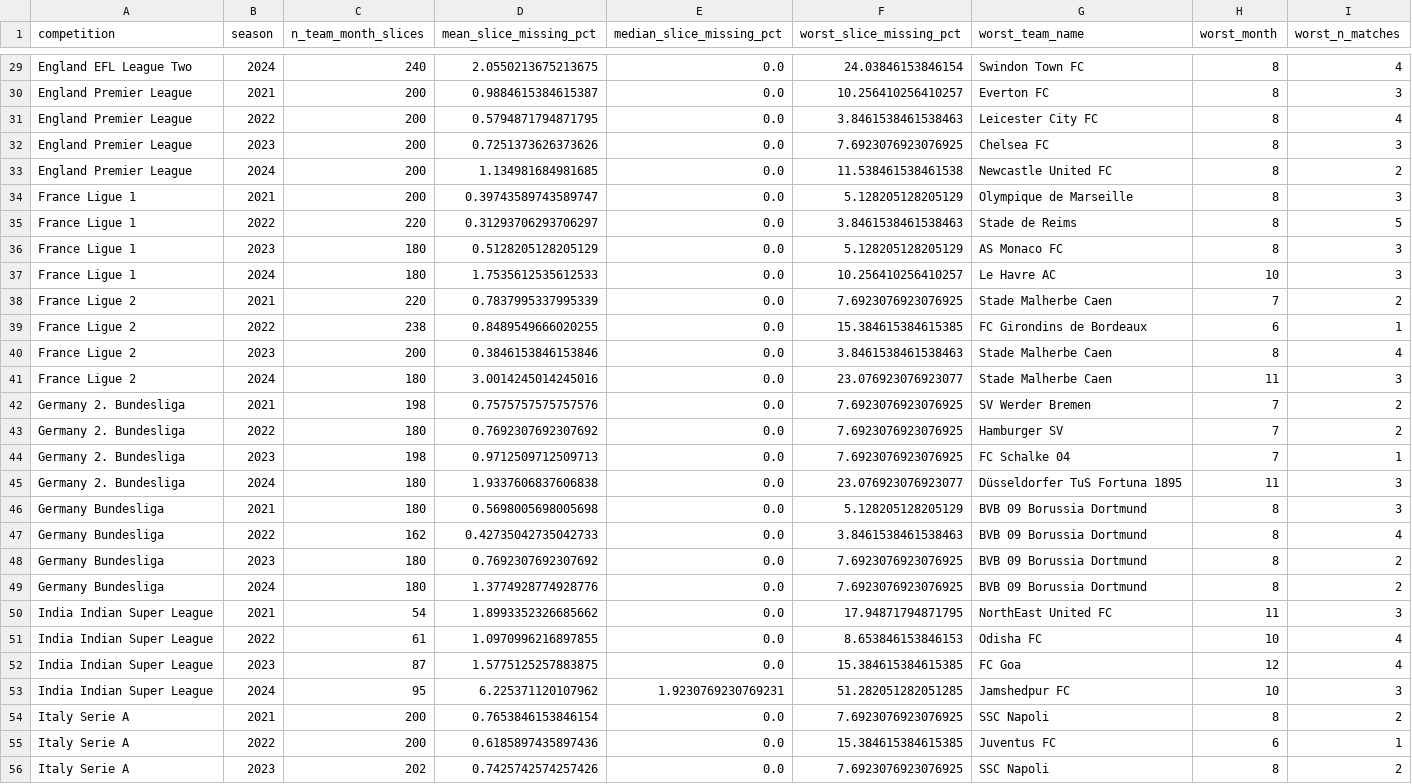
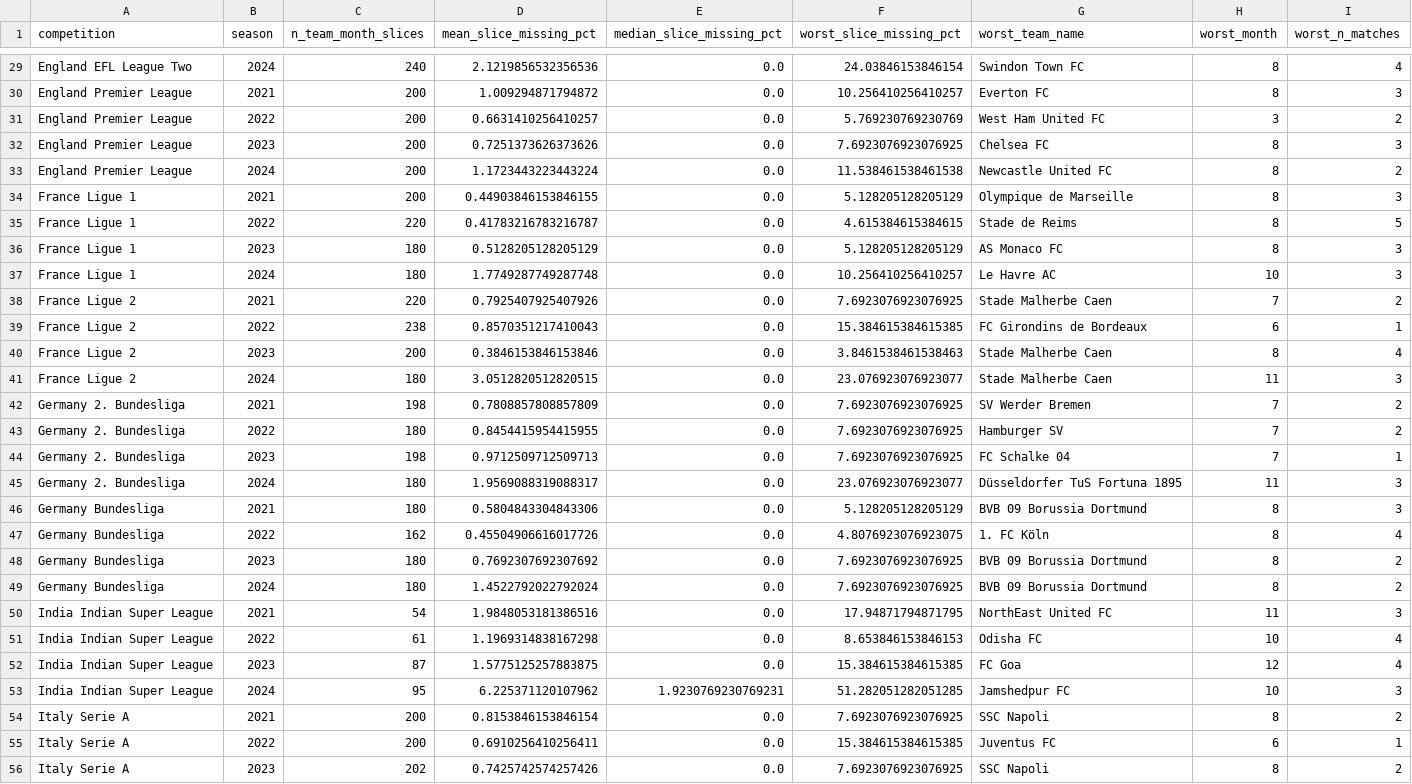
Before and after one commit to kutalekj/football-outcomes-predictor, a CSV file: docs/experiments/thesis_data_overview/match_stats_missingness_team_month_comp_season_summary.csv, drawn as a sheet; only a part is shown, gaps mark what is left out; the diff covers the shown part only; the diff names each change by its address in the sheet, - before the commit and + after, or states it on an @@ line.

```diff
--- a/docs/experiments/thesis_data_overview/match_stats_missingness_team_month_comp_season_summary.csv
+++ b/docs/experiments/thesis_data_overview/match_stats_missingness_team_month_comp_season_summary.csv
-D29 (mean_slice_missing_pct): 2.0550213675213675
+D29 (mean_slice_missing_pct): 2.1219856532356536
-D30 (mean_slice_missing_pct): 0.9884615384615387
+D30 (mean_slice_missing_pct): 1.009294871794872
-D31 (mean_slice_missing_pct): 0.5794871794871795
+D31 (mean_slice_missing_pct): 0.6631410256410257
-F31 (worst_slice_missing_pct): 3.8461538461538463
+F31 (worst_slice_missing_pct): 5.769230769230769
-G31 (worst_team_name): Leicester City FC
+G31 (worst_team_name): West Ham United FC
-H31 (worst_month): 8
+H31 (worst_month): 3
-I31 (worst_n_matches): 4
+I31 (worst_n_matches): 2
-D33 (mean_slice_missing_pct): 1.134981684981685
+D33 (mean_slice_missing_pct): 1.1723443223443224
-D34 (mean_slice_missing_pct): 0.39743589743589747
+D34 (mean_slice_missing_pct): 0.44903846153846155
-D35 (mean_slice_missing_pct): 0.31293706293706297
+D35 (mean_slice_missing_pct): 0.41783216783216787
-F35 (worst_slice_missing_pct): 3.8461538461538463
+F35 (worst_slice_missing_pct): 4.615384615384615
-D37 (mean_slice_missing_pct): 1.7535612535612533
+D37 (mean_slice_missing_pct): 1.7749287749287748
-D38 (mean_slice_missing_pct): 0.7837995337995339
+D38 (mean_slice_missing_pct): 0.7925407925407926
-D39 (mean_slice_missing_pct): 0.8489549666020255
+D39 (mean_slice_missing_pct): 0.8570351217410043
-D41 (mean_slice_missing_pct): 3.0014245014245016
+D41 (mean_slice_missing_pct): 3.0512820512820515
-D42 (mean_slice_missing_pct): 0.7575757575757576
+D42 (mean_slice_missing_pct): 0.7808857808857809
-D43 (mean_slice_missing_pct): 0.7692307692307692
+D43 (mean_slice_missing_pct): 0.8454415954415955
-D45 (mean_slice_missing_pct): 1.9337606837606838
+D45 (mean_slice_missing_pct): 1.9569088319088317
-D46 (mean_slice_missing_pct): 0.5698005698005698
+D46 (mean_slice_missing_pct): 0.5804843304843306
-D47 (mean_slice_missing_pct): 0.42735042735042733
+D47 (mean_slice_missing_pct): 0.45504906616017726
-F47 (worst_slice_missing_pct): 3.8461538461538463
+F47 (worst_slice_missing_pct): 4.8076923076923075
-G47 (worst_team_name): BVB 09 Borussia Dortmund
+G47 (worst_team_name): 1. FC Köln
-D49 (mean_slice_missing_pct): 1.3774928774928776
+D49 (mean_slice_missing_pct): 1.4522792022792024
-D50 (mean_slice_missing_pct): 1.8993352326685662
+D50 (mean_slice_missing_pct): 1.9848053181386516
-D51 (mean_slice_missing_pct): 1.0970996216897855
+D51 (mean_slice_missing_pct): 1.1969314838167298
-D54 (mean_slice_missing_pct): 0.7653846153846154
+D54 (mean_slice_missing_pct): 0.8153846153846154
-D55 (mean_slice_missing_pct): 0.6185897435897436
+D55 (mean_slice_missing_pct): 0.6910256410256411
```
Also changed, not shown: 57 edited cells elsewhere in this file, docs/experiments/thesis_data_overview/match_stats_missingness.csv, docs/experiments/thesis_data_overview/match_stats_missingness_comp_season_summary.csv, 13 other files.
